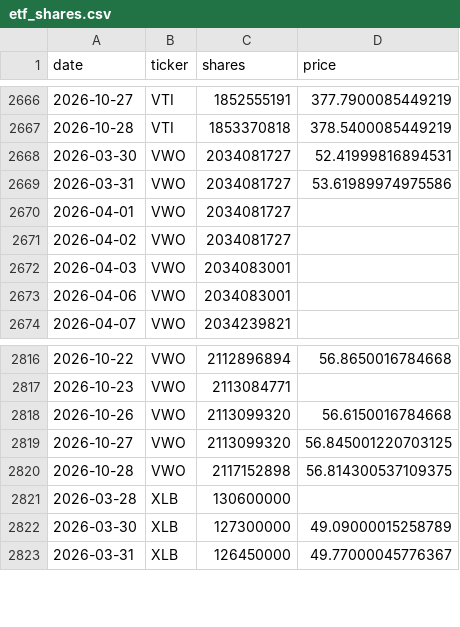
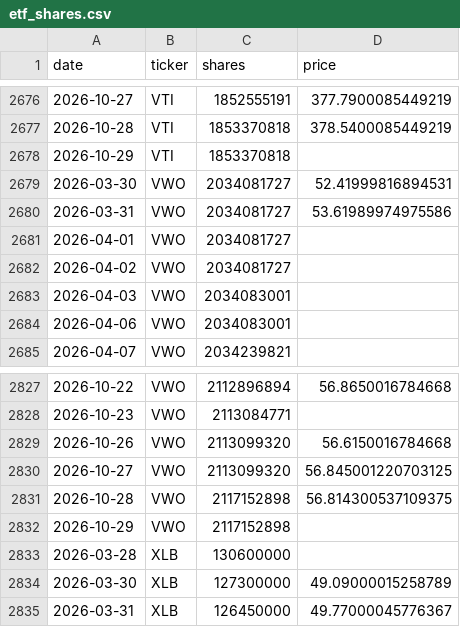
Before and after one commit to isaergun/etf-flows-data, a CSV file: data/etf_shares.csv, drawn as a sheet; only a part is shown, gaps mark what is left out; the diff covers the shown part only; the diff names each change by its address in the sheet, - before the commit and + after, or states it on an @@ line.

```diff
--- a/data/etf_shares.csv
+++ b/data/etf_shares.csv
+row 2678: 2026-10-29 | VTI | 1853370818
+row 2832: 2026-10-29 | VWO | 2117152898
```
Also changed, not shown: 10 added rows elsewhere in this file, data/etf_aum.csv, data/etf_flows.csv.
